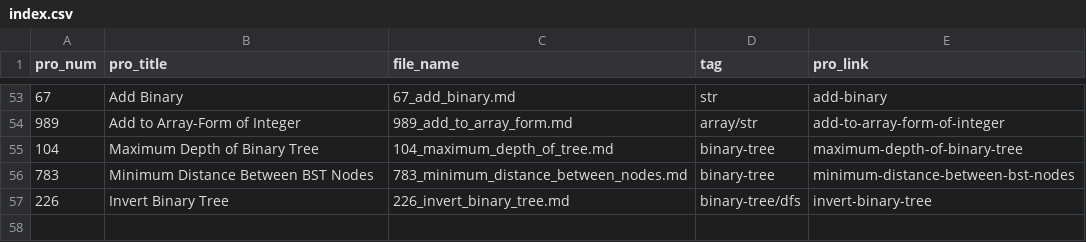
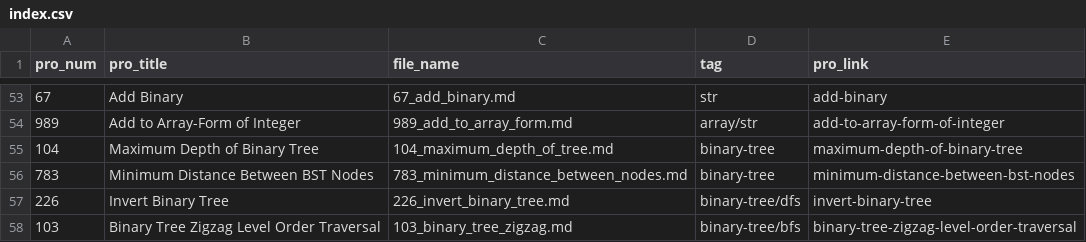
Before and after one commit to Justin900429/leetcode, a CSV file: index.csv, drawn as a sheet; only a part is shown, gaps mark what is left out; the diff names each change by its address in the sheet, - before the commit and + after, or states it on an @@ line.

```diff
--- a/index.csv
+++ b/index.csv
+row 58: 103 | Binary Tree Zigzag Level Order Traversal | 103_binary_tree_zigzag.md | binary-tree/bfs | binary-tree-zigzag-level-order-traversal
```
Also changed, not shown: 1 other file.
